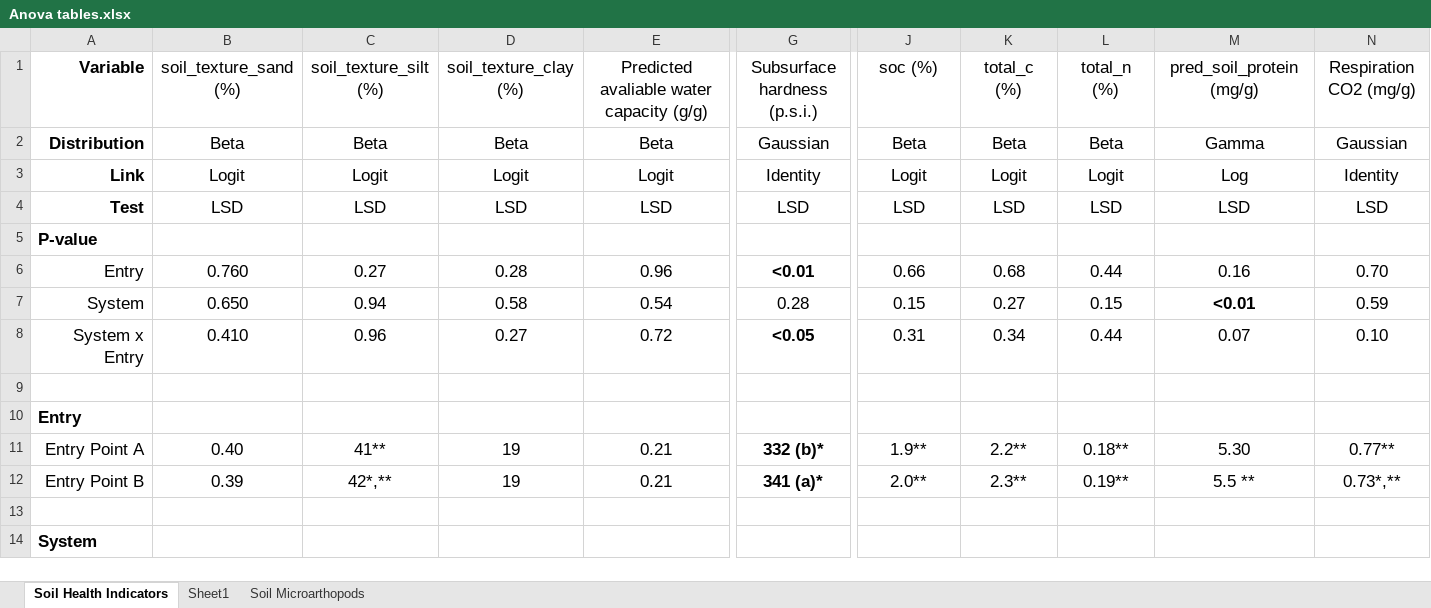
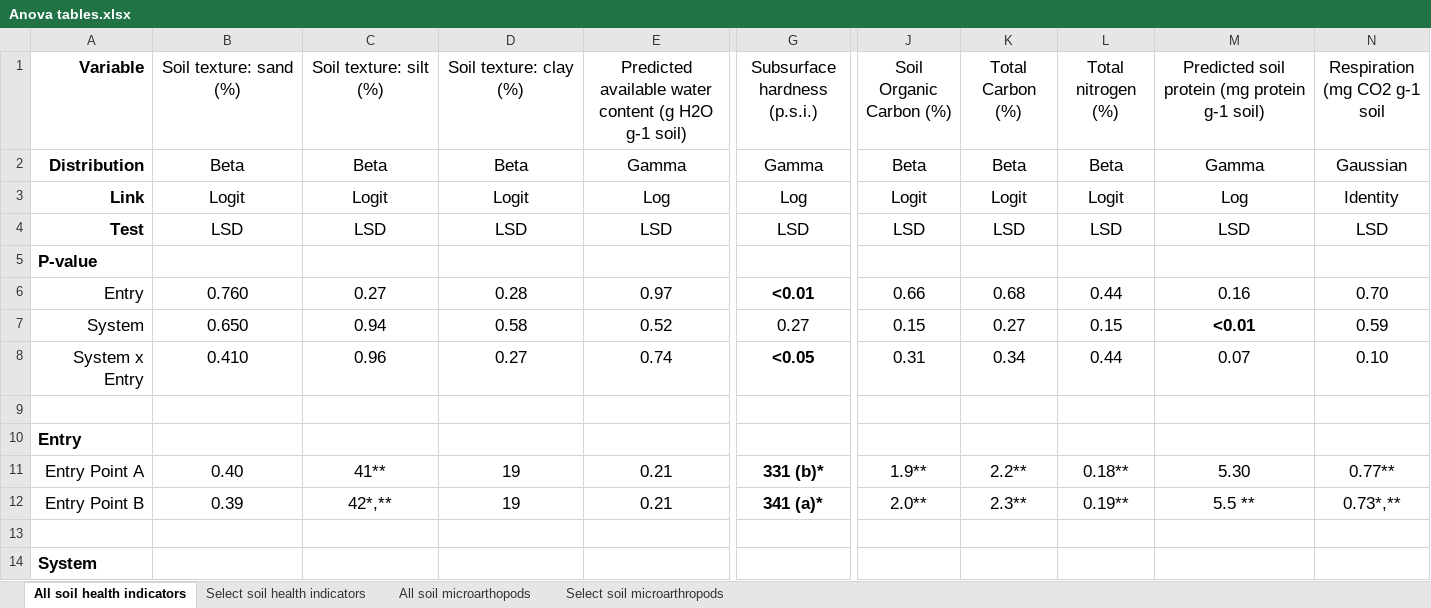
Before and after one commit to ericyoungerman/OCS_microarthropods, an Excel workbook: Anova tables.xlsx, sheet All soil health indicators, drawn as a sheet; only a part is shown, gaps mark what is left out; values as stored, in another font and other column widths than the file's, no borders; the diff covers the shown part only; the diff names each change by its address in the sheet, - before the commit and + after, or states it on an @@ line.

```diff
--- a/Anova tables.xlsx (sheet All soil health indicators)
+++ b/Anova tables.xlsx (sheet All soil health indicators)
-sheet tab: Soil Health Indicators
+sheet tab: All soil health indicators
-sheet tab: Sheet1
+sheet tab: Select soil health indicators
-sheet tab: Soil Microarthopods
+sheet tab: All soil microarthopods
+sheet tab: Select soil microarthropods
-B1: soil_texture_sand (%)
+B1: Soil texture: sand (%)
-C1: soil_texture_silt (%)
+C1: Soil texture: silt (%)
-D1: soil_texture_clay (%)
+D1: Soil texture: clay (%)
-E1: Predicted avaliable water capacity (g/g)
+E1: Predicted available water content (g H2O g-1 soil)
-J1: soc (%)
+J1: Soil Organic Carbon (%)
-K1: total_c (%)
+K1: Total Carbon (%)
-L1: total_n (%)
+L1: Total nitrogen (%)
-M1: pred_soil_protein (mg/g)
+M1: Predicted soil protein (mg protein g-1 soil)
-N1: Respiration CO2 (mg/g)
+N1: Respiration (mg CO2 g-1 soil
-E2: Beta
+E2: Gamma
-G2 (Subsurface hardness (p.s.i.)): Gaussian
+G2 (Subsurface hardness (p.s.i.)): Gamma
-E3: Logit
+E3: Log
-G3 (Subsurface hardness (p.s.i.)): Identity
+G3 (Subsurface hardness (p.s.i.)): Log
-E6: 0.96
+E6: 0.97
-E7: 0.54
+E7: 0.52
-G7 (Subsurface hardness (p.s.i.)): 0.28
+G7 (Subsurface hardness (p.s.i.)): 0.27
-E8: 0.72
+E8: 0.74
-G11 (Subsurface hardness (p.s.i.)): 332 (b)*
+G11 (Subsurface hardness (p.s.i.)): 331 (b)*
```
Also changed, not shown: 10 edited cells elsewhere in this sheet, sheet Select soil health indicators, sheet All soil microarthopods, anova table 2.xlsx, 5 other files.
